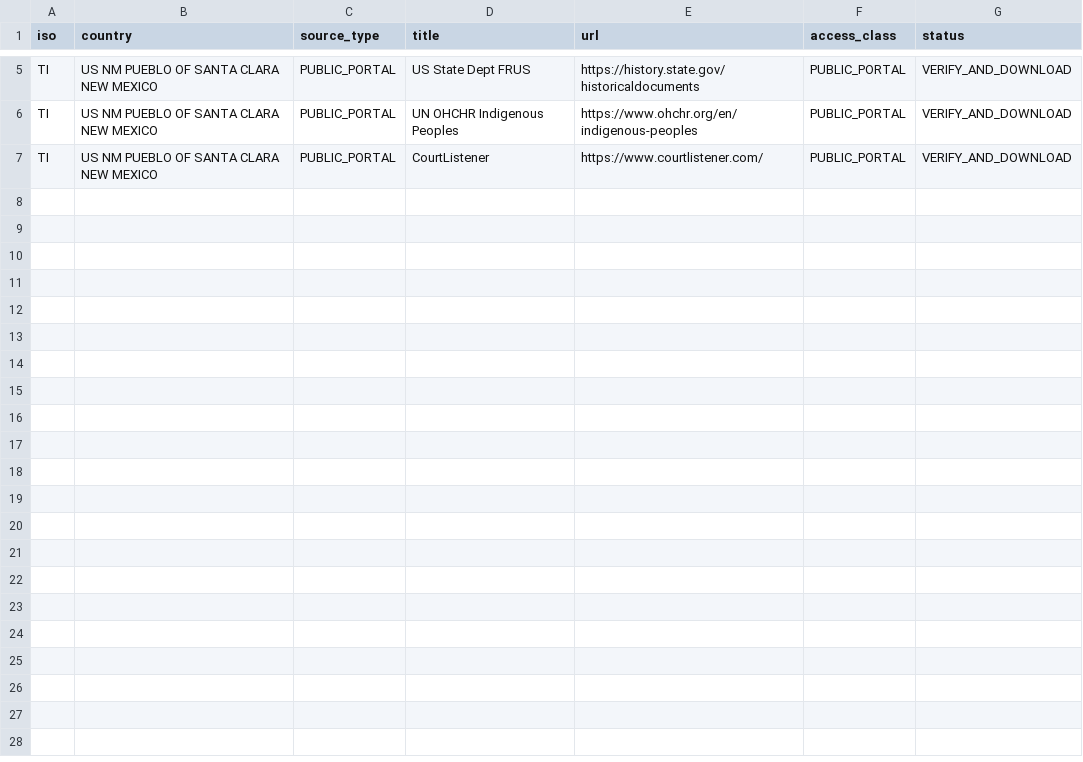
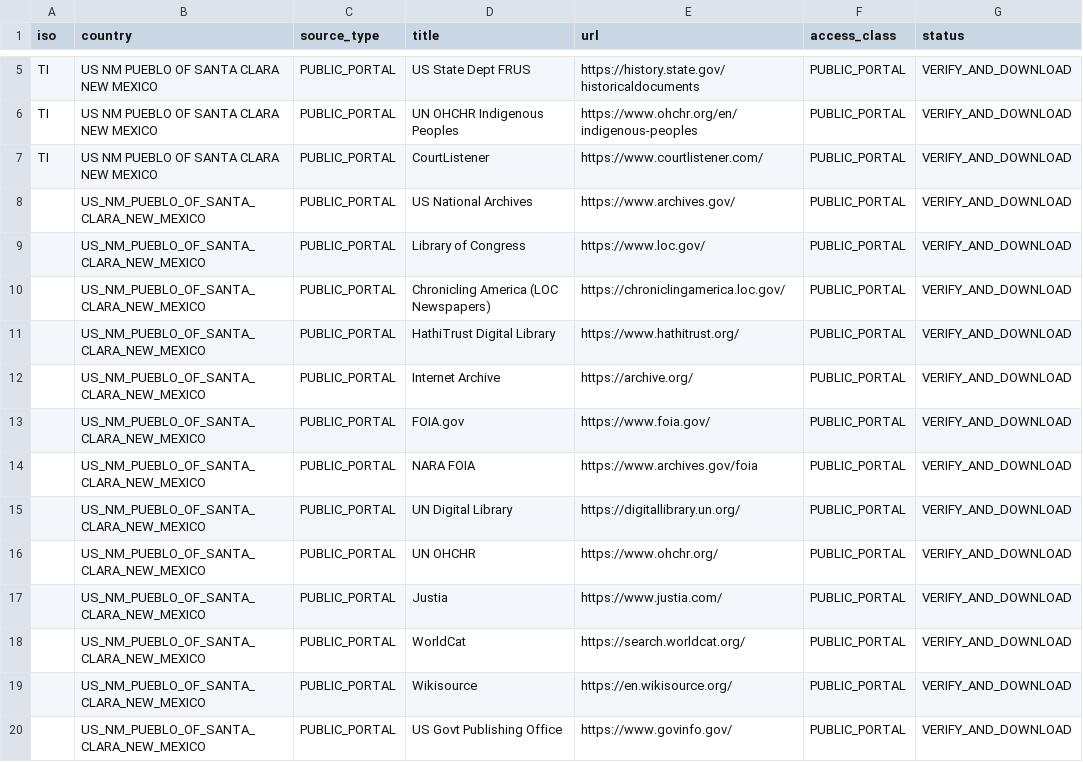
Before and after one commit to GlobalRestitutionAlliance/turtle-island-us-nm-pueblo-of-santa-clara-new-mexico-master-litigation, a CSV file: 03_Evidentiary_Exhibits/PRIMARY_PUBLIC_SOURCES.csv, drawn as a sheet; only a part is shown, gaps mark what is left out.

Commit message:
Expand primary public source registries (Batch 2)

```diff
--- a/03_Evidentiary_Exhibits/PRIMARY_PUBLIC_SOURCES.csv
+++ b/03_Evidentiary_Exhibits/PRIMARY_PUBLIC_SOURCES.csv
@@ -7 +7,14 @@ TI,US NM PUEBLO OF SANTA CLARA NEW MEXICO,PUBLIC_PORTAL,UN OHCHR Indigenous Peop
 TI,US NM PUEBLO OF SANTA CLARA NEW MEXICO,PUBLIC_PORTAL,CourtListener,https://www.courtlistener.com/,PUBLIC_PORTAL,VERIFY_AND_DOWNLOAD
+,US_NM_PUEBLO_OF_SANTA_CLARA_NEW_MEXICO,PUBLIC_PORTAL,US National Archives,https://www.archives.gov/,PUBLIC_PORTAL,VERIFY_AND_DOWNLOAD
+,US_NM_PUEBLO_OF_SANTA_CLARA_NEW_MEXICO,PUBLIC_PORTAL,Library of Congress,https://www.loc.gov/,PUBLIC_PORTAL,VERIFY_AND_DOWNLOAD
+,US_NM_PUEBLO_OF_SANTA_CLARA_NEW_MEXICO,PUBLIC_PORTAL,Chronicling America (LOC Newspapers),https://chroniclingamerica.loc.gov/,PUBLIC_PORTAL,VERIFY_AND_DOWNLOAD
+,US_NM_PUEBLO_OF_SANTA_CLARA_NEW_MEXICO,PUBLIC_PORTAL,HathiTrust Digital Library,https://www.hathitrust.org/,PUBLIC_PORTAL,VERIFY_AND_DOWNLOAD
+,US_NM_PUEBLO_OF_SANTA_CLARA_NEW_MEXICO,PUBLIC_PORTAL,Internet Archive,https://archive.org/,PUBLIC_PORTAL,VERIFY_AND_DOWNLOAD
+,US_NM_PUEBLO_OF_SANTA_CLARA_NEW_MEXICO,PUBLIC_PORTAL,FOIA.gov,https://www.foia.gov/,PUBLIC_PORTAL,VERIFY_AND_DOWNLOAD
+,US_NM_PUEBLO_OF_SANTA_CLARA_NEW_MEXICO,PUBLIC_PORTAL,NARA FOIA,https://www.archives.gov/foia,PUBLIC_PORTAL,VERIFY_AND_DOWNLOAD
+,US_NM_PUEBLO_OF_SANTA_CLARA_NEW_MEXICO,PUBLIC_PORTAL,UN Digital Library,https://digitallibrary.un.org/,PUBLIC_PORTAL,VERIFY_AND_DOWNLOAD
+,US_NM_PUEBLO_OF_SANTA_CLARA_NEW_MEXICO,PUBLIC_PORTAL,UN OHCHR,https://www.ohchr.org/,PUBLIC_PORTAL,VERIFY_AND_DOWNLOAD
+,US_NM_PUEBLO_OF_SANTA_CLARA_NEW_MEXICO,PUBLIC_PORTAL,Justia,https://www.justia.com/,PUBLIC_PORTAL,VERIFY_AND_DOWNLOAD
+,US_NM_PUEBLO_OF_SANTA_CLARA_NEW_MEXICO,PUBLIC_PORTAL,WorldCat,https://search.worldcat.org/,PUBLIC_PORTAL,VERIFY_AND_DOWNLOAD
+,US_NM_PUEBLO_OF_SANTA_CLARA_NEW_MEXICO,PUBLIC_PORTAL,Wikisource,https://en.wikisource.org/,PUBLIC_PORTAL,VERIFY_AND_DOWNLOAD
+,US_NM_PUEBLO_OF_SANTA_CLARA_NEW_MEXICO,PUBLIC_PORTAL,US Govt Publishing Office,https://www.govinfo.gov/,PUBLIC_PORTAL,VERIFY_AND_DOWNLOAD
```
Also changed, not shown: 2 other files.
